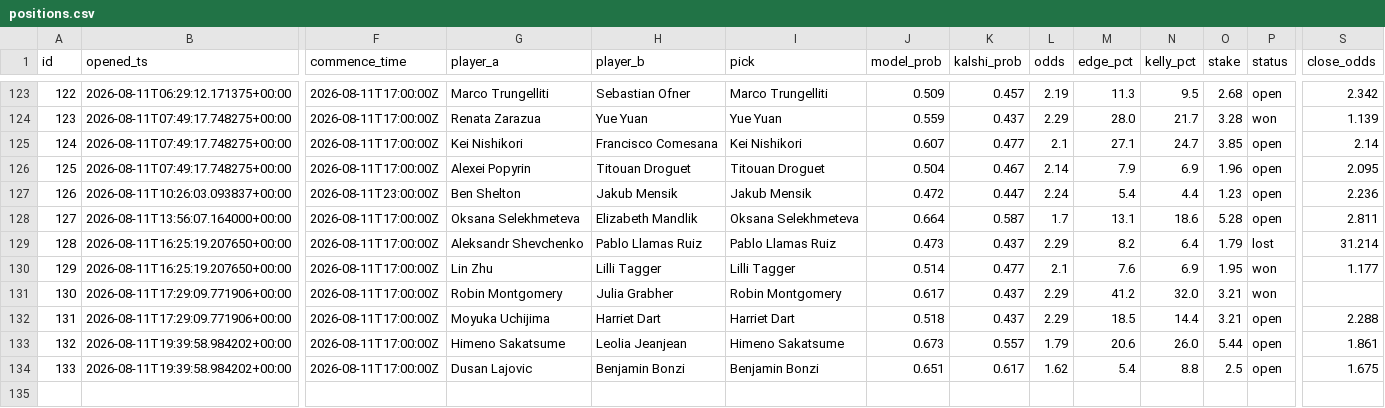
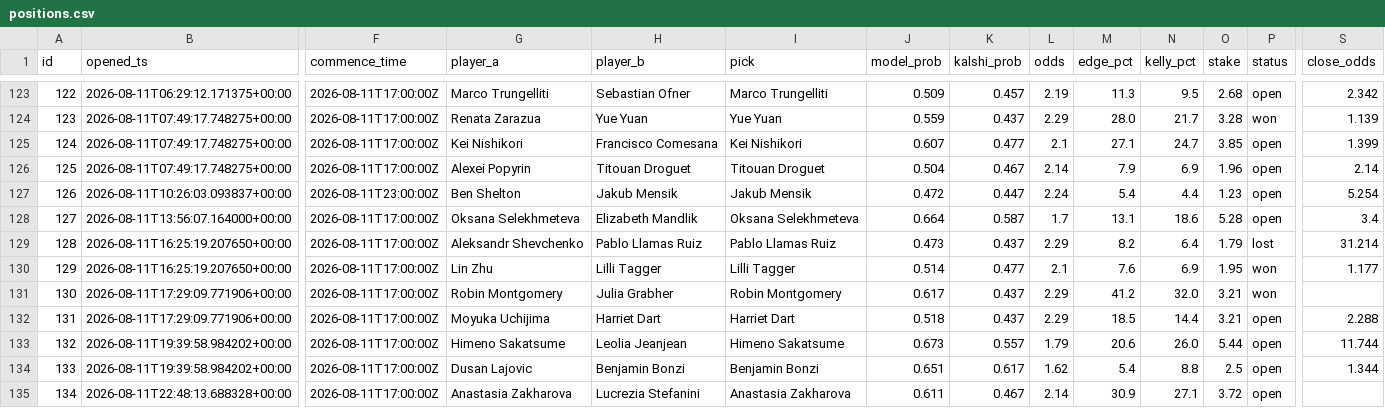
Before and after one commit to JorgeCampe/tennis-signals-bot, a CSV file: tennis_signals_bot/data/positions.csv, drawn as a sheet; only a part is shown, gaps mark what is left out; rows hold the shown columns only; the diff names each change by its address in the sheet, - before the commit and + after, or states it on an @@ line.

```diff
--- a/tennis_signals_bot/data/positions.csv
+++ b/tennis_signals_bot/data/positions.csv
-S125 (close_odds): 2.14
+S125 (close_odds): 1.399
-S126 (close_odds): 2.095
+S126 (close_odds): 2.14
-S127 (close_odds): 2.236
+S127 (close_odds): 5.254
-S128 (close_odds): 2.811
+S128 (close_odds): 3.4
-S133 (close_odds): 1.861
+S133 (close_odds): 11.744
-S134 (close_odds): 1.675
+S134 (close_odds): 1.344
+row 135: 134 | 2026-08-11T22:48:13.688328+00:00 | 2026-08-11T17:00:00Z | Anastasia Zakharova | Lucrezia Stefanini | Anastasia Zakharova | 0.611 | 0.467 | 2.14 | 30.9 | 27.1 | 3.72 | open
```
Also changed, not shown: tennis_signals_bot/data/equity.csv, tennis_signals_bot/data/signals.csv, 2 other files.
